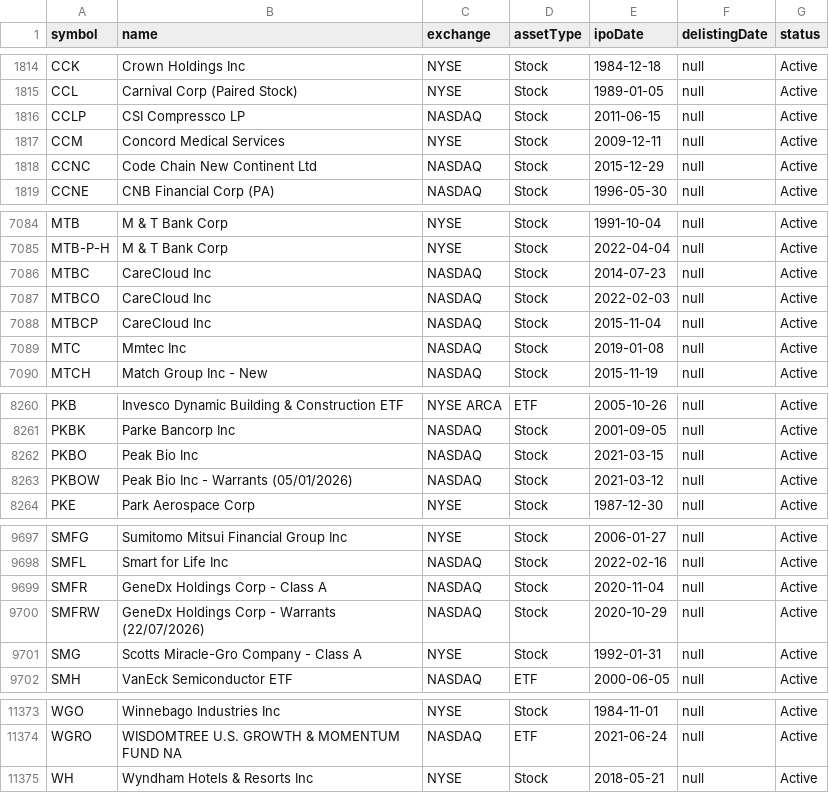
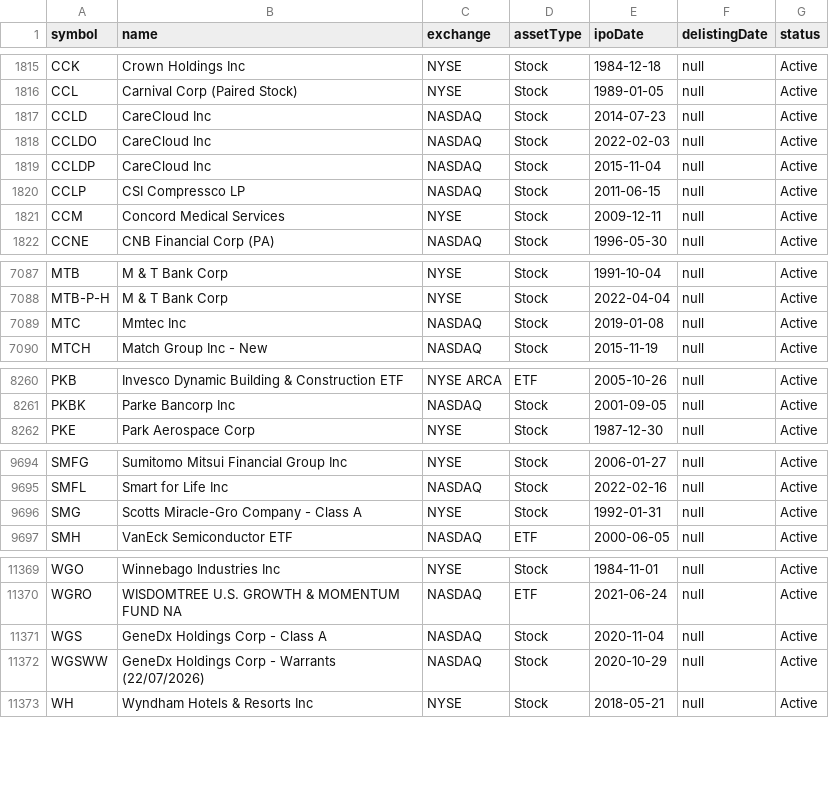
Before and after one commit to Joshuaki/Finance, a CSV file: tickers.csv, drawn as a sheet; only a part is shown, gaps mark what is left out; removed rows and columns are numbered as before the commit, all else as after; the diff covers the shown part only; the diff names each change by its address in the sheet, - before the commit and + after, or states it on an @@ line.

Commit message:
Dividend table stock list

```diff
--- a/tickers.csv
+++ b/tickers.csv
+row 1817: CCLD | CareCloud Inc | NASDAQ | Stock | 2014-07-23 | null | Active
+row 1818: CCLDO | CareCloud Inc | NASDAQ | Stock | 2022-02-03 | null | Active
+row 1819: CCLDP | CareCloud Inc | NASDAQ | Stock | 2015-11-04 | null | Active
-row 1818: CCNC | Code Chain New Continent Ltd | NASDAQ | Stock | 2015-12-29 | null | Active
-row 7086: MTBC | CareCloud Inc | NASDAQ | Stock | 2014-07-23 | null | Active
-row 7087: MTBCO | CareCloud Inc | NASDAQ | Stock | 2022-02-03 | null | Active
-row 7088: MTBCP | CareCloud Inc | NASDAQ | Stock | 2015-11-04 | null | Active
-row 8262: PKBO | Peak Bio Inc | NASDAQ | Stock | 2021-03-15 | null | Active
-row 8263: PKBOW | Peak Bio Inc - Warrants (05/01/2026) | NASDAQ | Stock | 2021-03-12 | null | Active
-row 9699: SMFR | GeneDx Holdings Corp - Class A | NASDAQ | Stock | 2020-11-04 | null | Active
-row 9700: SMFRW | GeneDx Holdings Corp - Warrants (22/07/2026) | NASDAQ | Stock | 2020-10-29 | null | Active
+row 11371: WGS | GeneDx Holdings Corp - Class A | NASDAQ | Stock | 2020-11-04 | null | Active
+row 11372: WGSWW | GeneDx Holdings Corp - Warrants (22/07/2026) | NASDAQ | Stock | 2020-10-29 | null | Active
```
Also changed, not shown: 3 added rows, 2 removed rows and 3 edited cells elsewhere in this file.
